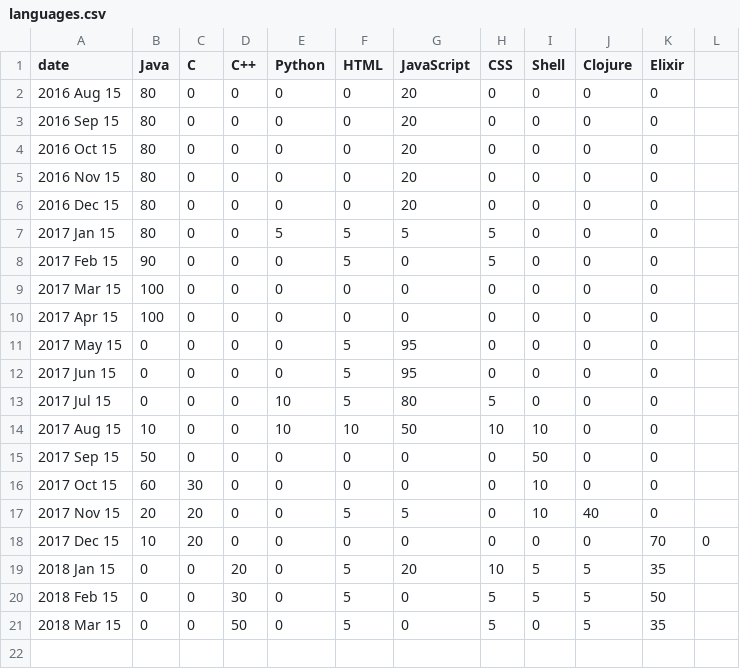
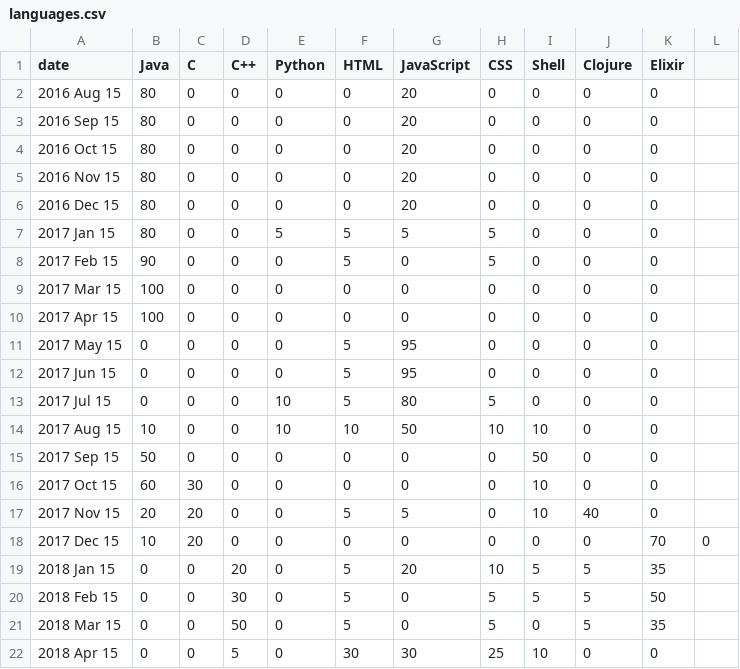
Before and after one commit to the-mikedavis/mcd, a CSV file: assets/static/data/languages.csv, drawn as a sheet; the diff names each change by its address in the sheet, - before the commit and + after, or states it on an @@ line.

Commit message:
Update languages for april

```diff
--- a/assets/static/data/languages.csv
+++ b/assets/static/data/languages.csv
+row 22: 2018 Apr 15 | 0 | 0 | 5 | 0 | 30 | 30 | 25 | 10 | 0 | 0
```
